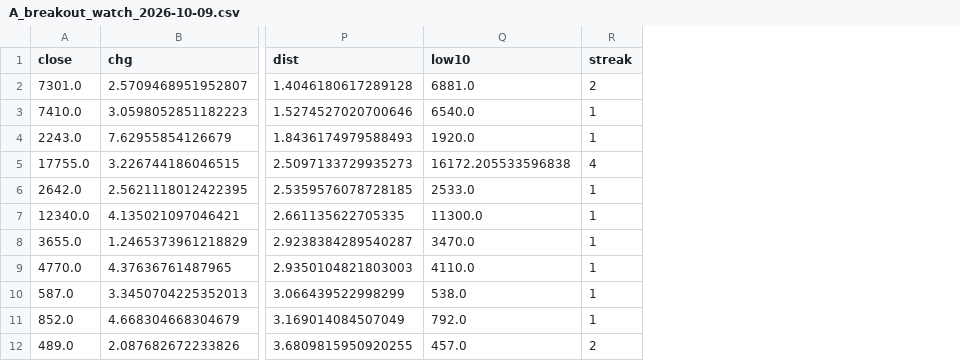
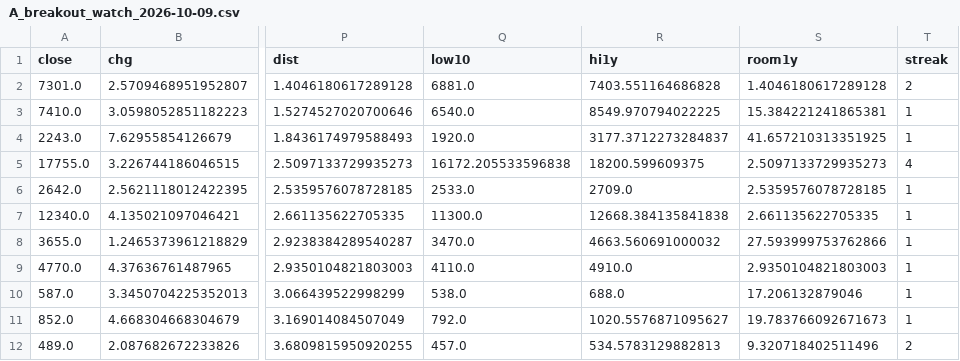
Before and after one commit to eplan4u-dotcom/kabu-screener, a CSV file: docs/A_breakout_watch_2026-10-09.csv, drawn as a sheet; only a part is shown, gaps mark what is left out; the diff names each change by its address in the sheet, - before the commit and + after, or states it on an @@ line.

```diff
--- a/docs/A_breakout_watch_2026-10-09.csv
+++ b/docs/A_breakout_watch_2026-10-09.csv
+column R (hi1y), rows 2-12: 7403.551164686828 | 8549.970794022225 | 3177.3712273284837 | 18200.599609375 | 2709.0 | 12668.384135841838 | 4663.560691000032 | 4910.0 | 688.0 | 1020.5576871095627 | 534.5783129882813
+column S (room1y), rows 2-12: 1.4046180617289128 | 15.384221241865381 | 41.657210313351925 | 2.5097133729935273 | 2.5359576078728185 | 2.661135622705335 | 27.593999753762866 | 2.9350104821803003 | 17.206132879046 | 19.783766092671673 | 9.320718402511496
```
Also changed, not shown: docs/B_breakout_today_2026-10-09.csv, docs/C_quiet_streak_2026-10-09.csv, 4 other files.
